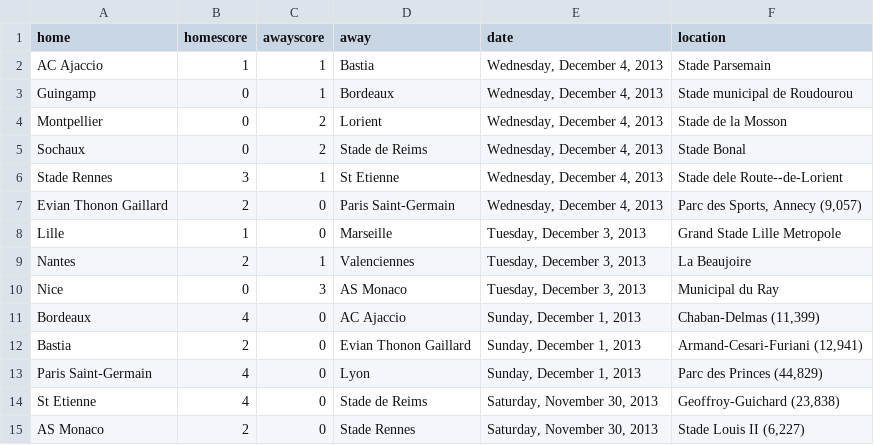
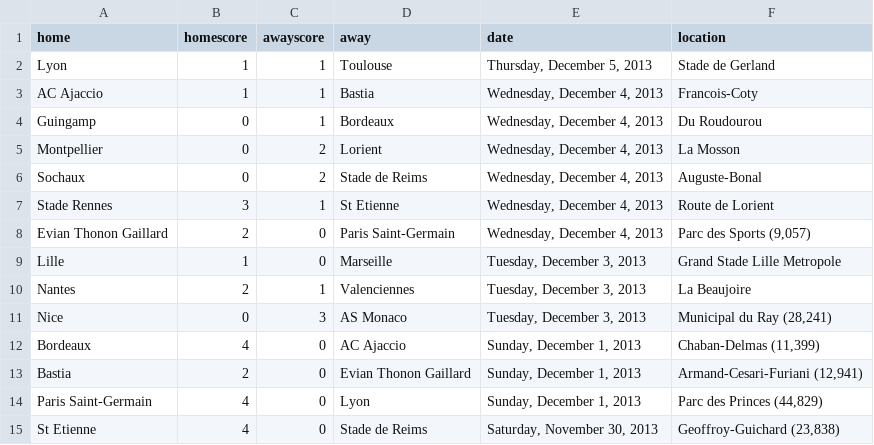
Before and after one commit to llimllib/soccerdata, a CSV file: data/ligue1_13_14.csv, drawn as a sheet; only a part is shown; the shorter side is filled out with more unchanged rows.

Commit message:
periodic data update Fri Dec  6 00:02:30 UTC 2013

```diff
--- a/data/ligue1_13_14.csv
+++ b/data/ligue1_13_14.csv
@@ -1,11 +1,12 @@
 home,homescore,awayscore,away,date,location
-AC Ajaccio,1,1,Bastia,"Wednesday, December 4, 2013","Stade Parsemain "
-Guingamp,0,1,Bordeaux,"Wednesday, December 4, 2013","Stade municipal de Roudourou "
-Montpellier,0,2,Lorient,"Wednesday, December 4, 2013","Stade de la Mosson "
-Sochaux,0,2,Stade de Reims,"Wednesday, December 4, 2013","Stade Bonal "
-Stade Rennes,3,1,St Etienne,"Wednesday, December 4, 2013","Stade dele Route--de-Lorient "
-Evian Thonon Gaillard,2,0,Paris Saint-Germain ,"Wednesday, December 4, 2013","Parc des Sports, Annecy (9,057)"
+Lyon,1,1,Toulouse,"Thursday, December 5, 2013","Stade de Gerland "
+AC Ajaccio,1,1,Bastia,"Wednesday, December 4, 2013","Francois-Coty  "
+Guingamp,0,1,Bordeaux,"Wednesday, December 4, 2013","Du Roudourou "
+Montpellier,0,2,Lorient,"Wednesday, December 4, 2013","La Mosson "
+Sochaux,0,2,Stade de Reims,"Wednesday, December 4, 2013","Auguste-Bonal "
+Stade Rennes,3,1,St Etienne,"Wednesday, December 4, 2013","Route de Lorient  "
+Evian Thonon Gaillard,2,0,Paris Saint-Germain ,"Wednesday, December 4, 2013","Parc des Sports (9,057)"
 Lille,1,0,Marseille,"Tuesday, December 3, 2013","Grand Stade Lille Metropole "
 Nantes,2,1,Valenciennes,"Tuesday, December 3, 2013","La Beaujoire "
-Nice,0,3,AS Monaco,"Tuesday, December 3, 2013","Municipal du Ray "
+Nice,0,3,AS Monaco,"Tuesday, December 3, 2013","Municipal du Ray (28,241)"
 Bordeaux,4,0,AC Ajaccio,"Sunday, December 1, 2013","Chaban-Delmas (11,399)"
```
Also changed, not shown: data/bpl_13_14.csv.
